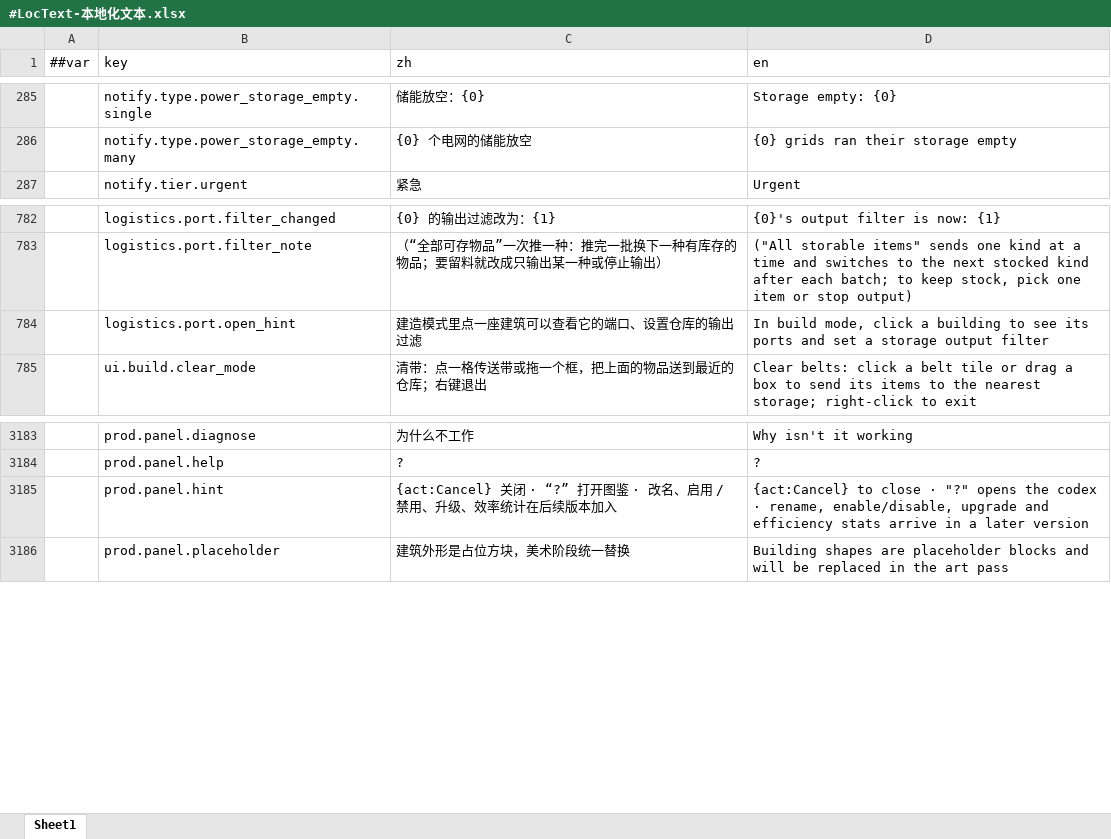
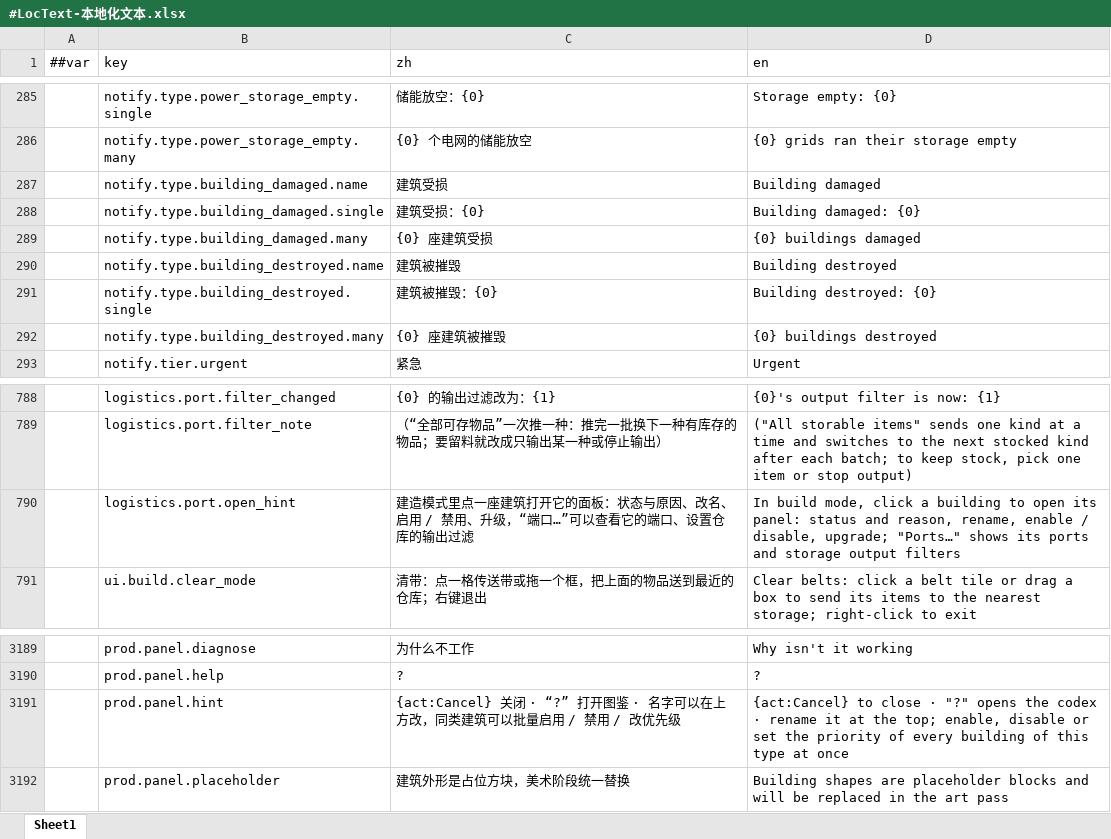
Before and after one commit to silencebin1993/TEngine, an Excel workbook: Configs/GameConfig/Datas/fg/#LocText-本地化文本.xlsx, sheet Sheet1, drawn as a sheet; only a part is shown, gaps mark what is left out; values as stored, in another font and other column widths than the file's, no borders; addresses are those after the commit; the diff covers the shown part only; the diff names each change by its address in the sheet, - before the commit and + after, or states it on an @@ line.

```diff
--- a/Configs/GameConfig/Datas/fg/#LocText-本地化文本.xlsx (sheet Sheet1)
+++ b/Configs/GameConfig/Datas/fg/#LocText-本地化文本.xlsx (sheet Sheet1)
+row 287:  | notify.type.building_damaged.name | 建筑受损 | Building damaged
+row 288:  | notify.type.building_damaged.single | 建筑受损：{0} | Building damaged: {0}
+row 289:  | notify.type.building_damaged.many | {0} 座建筑受损 | {0} buildings damaged
+row 290:  | notify.type.building_destroyed.name | 建筑被摧毁 | Building destroyed
+row 291:  | notify.type.building_destroyed.single | 建筑被摧毁：{0} | Building destroyed: {0}
+row 292:  | notify.type.building_destroyed.many | {0} 座建筑被摧毁 | {0} buildings destroyed
-C790 (zh): 建造模式里点一座建筑可以查看它的端口、设置仓库的输出过滤
+C790 (zh): 建造模式里点一座建筑打开它的面板：状态与原因、改名、启用 / 禁用、升级，“端口…”可以查看它的端口、设置仓库的输出过滤
-D790 (en): …building to see its ports and set a storage output filter
+D790 (en): …building to open its panel: status and reason, rename, enable / disable, upgrade; "Ports…" shows its ports and storage output filters
-C3191 (zh): …图鉴 · 改名、启用 / 禁用、升级、效率统计在后续版本加入
+C3191 (zh): …图鉴 · 名字可以在上方改，同类建筑可以批量启用 / 禁用 / 改优先级
-D3191 (en): …codex · rename, enable/disable, upgrade and efficiency stats arrive in a later version
+D3191 (en): …codex · rename it at the top; enable, disable or set the priority of every building of this type at once
```
Also changed, not shown: 142 added rows elsewhere in this sheet, Configs/GameConfig/Datas/fg/#CodexEntry-机制图鉴条目.xlsx, Configs/GameConfig/Datas/fg/#HomeTuning-家园与格网调参.xlsx, 55 other files.
